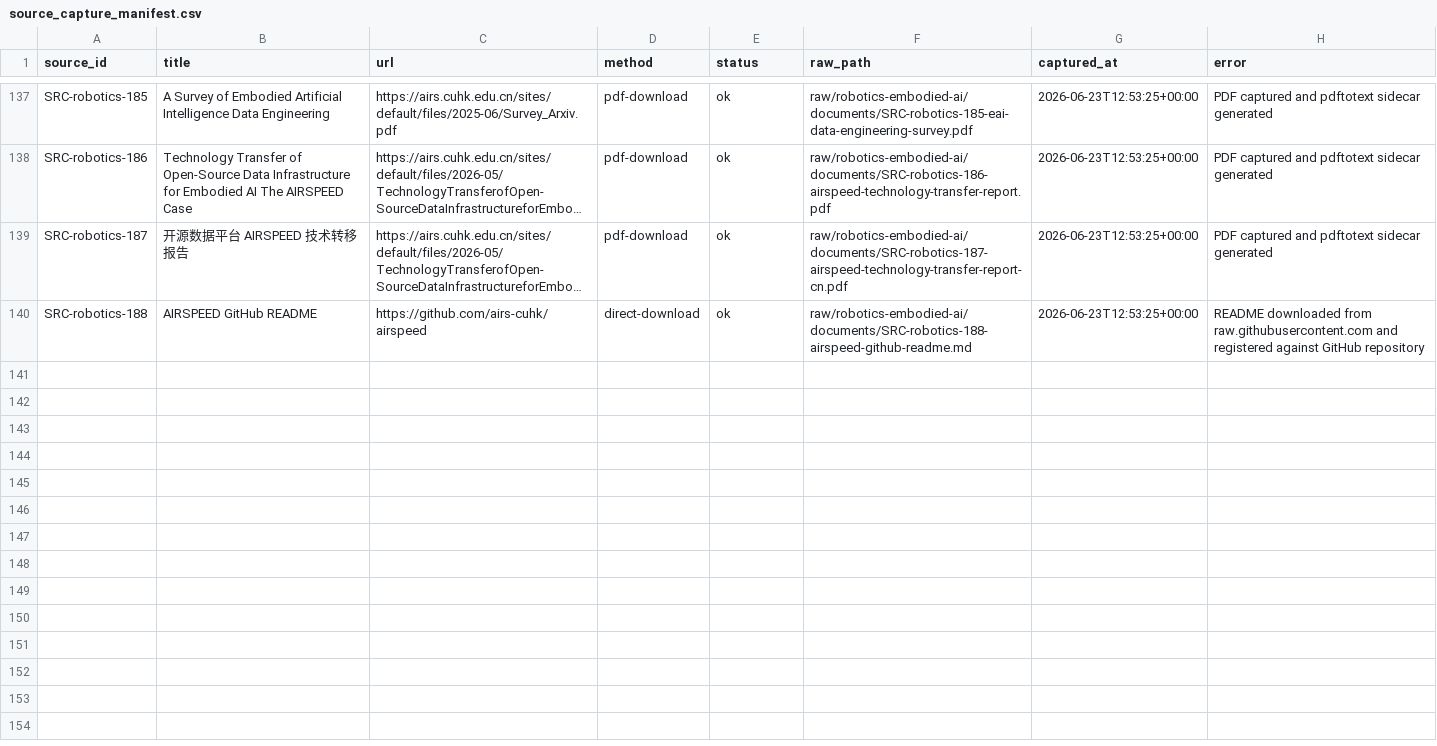
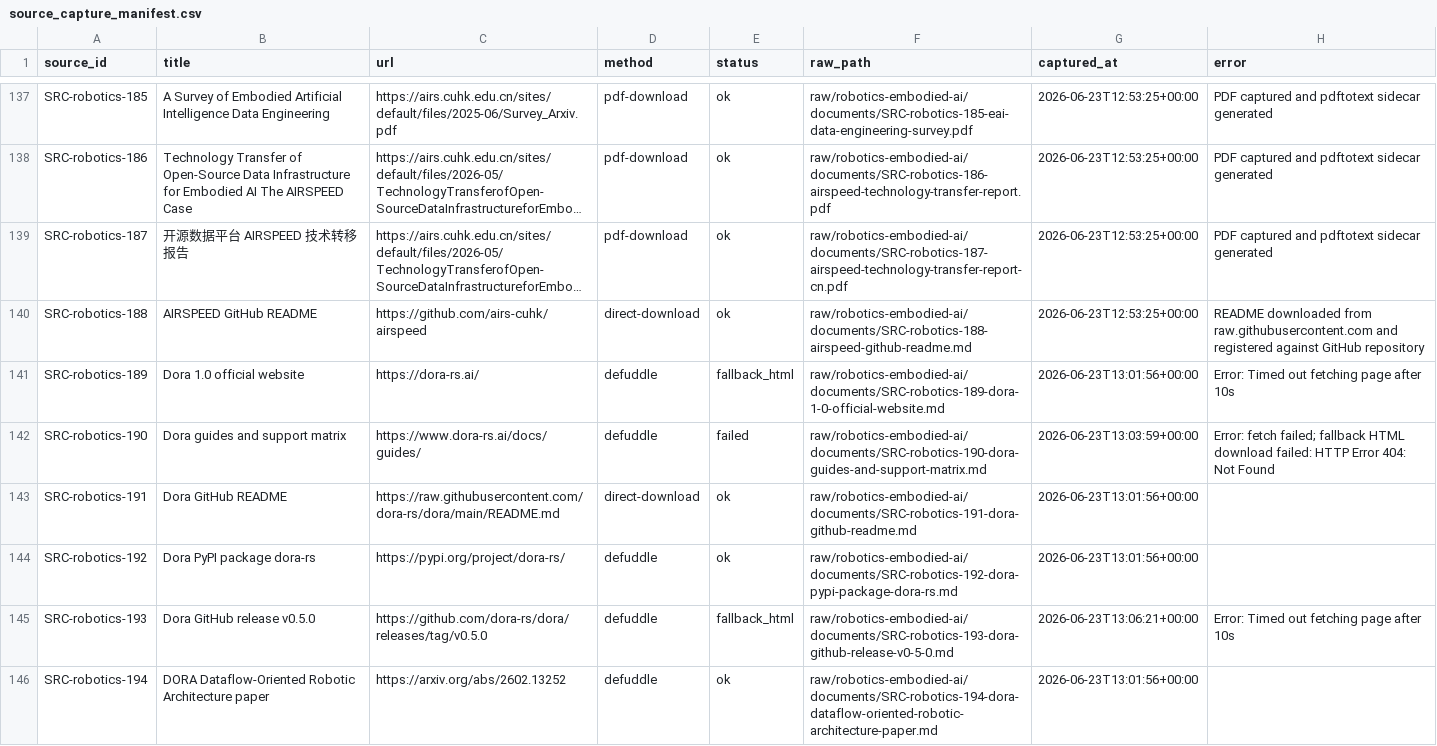
Before and after one commit to terryma2024/industry_analysis, a CSV file: raw/robotics-embodied-ai/documents/source_capture_manifest.csv, drawn as a sheet; only a part is shown, gaps mark what is left out; long unchanged cells end in …; the diff covers the shown part only; the diff names each change by its address in the sheet, - before the commit and + after, or states it on an @@ line.

```diff
--- a/raw/robotics-embodied-ai/documents/source_capture_manifest.csv
+++ b/raw/robotics-embodied-ai/documents/source_capture_manifest.csv
+row 141: SRC-robotics-189 | Dora 1.0 official website | https://dora-rs.ai/ | defuddle | fallback_html | raw/robotics-embodied-ai/documents/SRC-robotics-189-dora-1-0-official-website.md | 2026-06-23T13:01:56+00:00 | Error: Timed out fetching page after 10s
+row 142: SRC-robotics-190 | Dora guides and support matrix | https://www.dora-rs.ai/docs/guides/ | defuddle | failed | raw/robotics-embodied-ai/documents/SRC-robotics-190-dora-guides-and-support-matrix.md | 2026-06-23T13:03:59+00:00 | Error: fetch failed; fallback HTML download failed: HTTP Error 404: Not Found
+row 143: SRC-robotics-191 | Dora GitHub README | https://raw.githubusercontent.com/dora-rs/dora/main/README.md | direct-download | ok | raw/robotics-embodied-ai/documents/SRC-robotics-191-dora-github-readme.md | 2026-06-23T13:01:56+00:00
+row 144: SRC-robotics-192 | Dora PyPI package dora-rs | https://pypi.org/project/dora-rs/ | defuddle | ok | raw/robotics-embodied-ai/documents/SRC-robotics-192-dora-pypi-package-dora-rs.md | 2026-06-23T13:01:56+00:00
+row 145: SRC-robotics-193 | Dora GitHub release v0.5.0 | https://github.com/dora-rs/dora/releases/tag/v0.5.0 | defuddle | fallback_html | raw/robotics-embodied-ai/documents/SRC-robotics-193-dora-github-release-v0-5-0.md | 2026-06-23T13:06:21+00:00 | Error: Timed out fetching page after 10s
+row 146: SRC-robotics-194 | DORA Dataflow-Oriented Robotic Architecture paper | https://arxiv.org/abs/2602.13252 | defuddle | ok | raw/robotics-embodied-ai/documents/SRC-robotics-194-dora-dataflow-oriented-robotic-architecture-paper.md | 2026-06-23T13:01:56+00:00
```
Also changed, not shown: 5 added rows elsewhere in this file, knowledge/robotics-embodied-ai/sources.csv, 22 other files.
